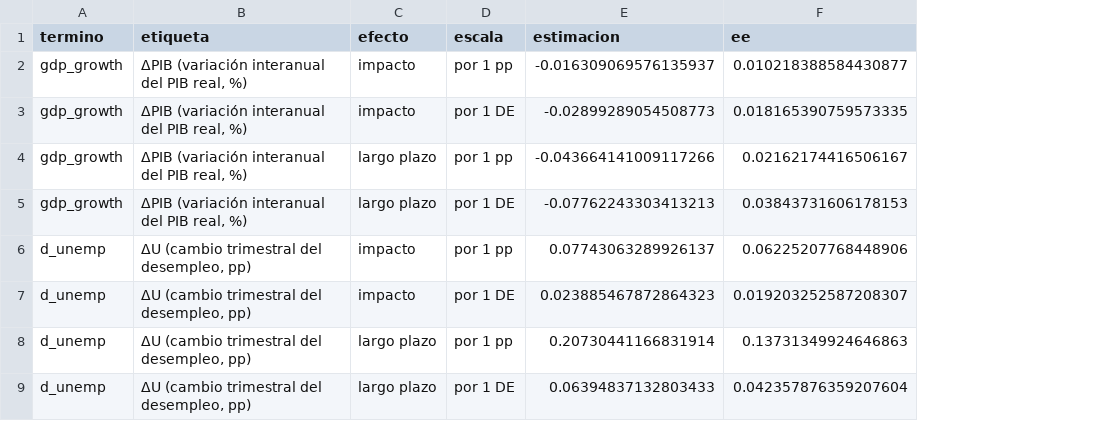
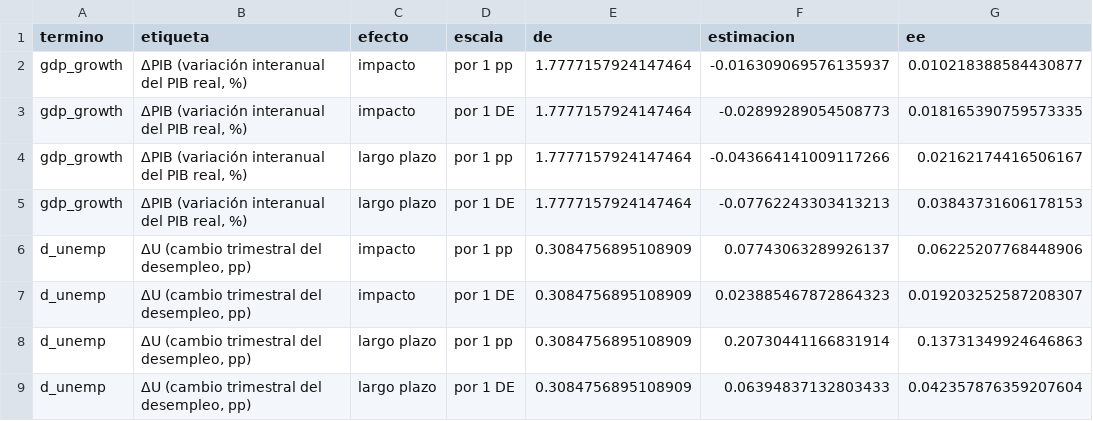
Before and after one commit to gabriel-read/riesgo-credito-macro, a CSV file: outputs/tables/model1_effects.csv, drawn as a sheet; only a part is shown; the diff names each change by its address in the sheet, - before the commit and + after, or states it on an @@ line.

```diff
--- a/outputs/tables/model1_effects.csv
+++ b/outputs/tables/model1_effects.csv
+column E (de), rows 2-9: 1.7777157924147464 | 1.7777157924147464 | 1.7777157924147464 | 1.7777157924147464 | 0.3084756895108909 | 0.3084756895108909 | 0.3084756895108909 | 0.3084756895108909
```
Also changed, not shown: outputs/tables/model1_diagnostics.csv, outputs/tables/model1_limitations.csv, 20 other files.
